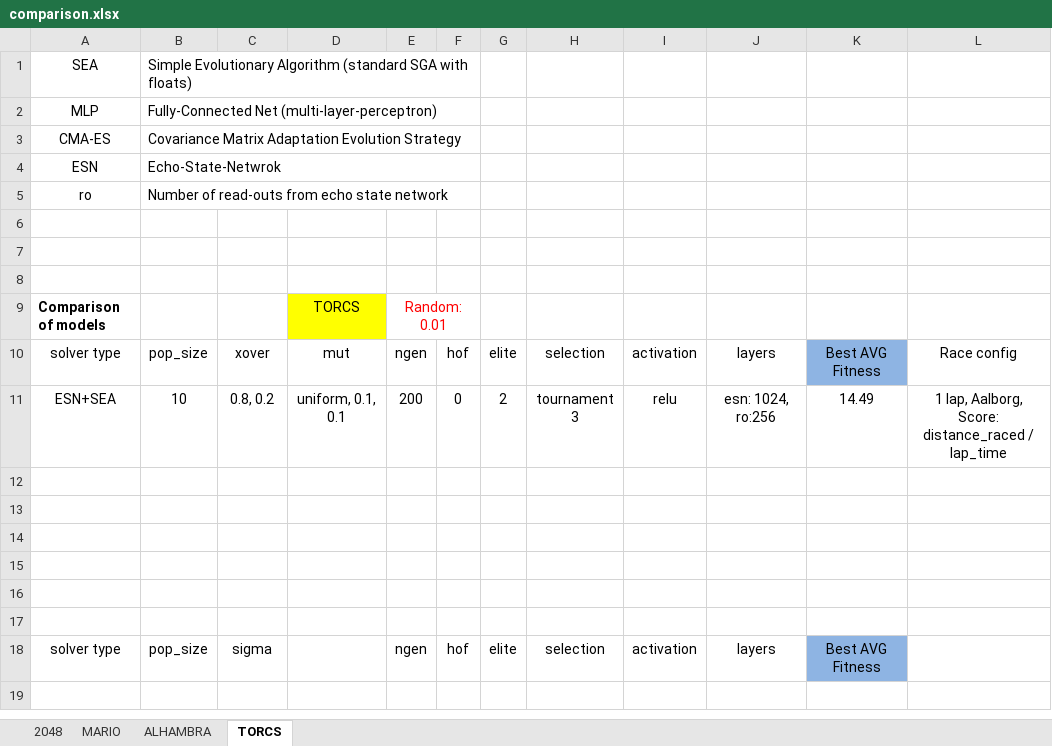
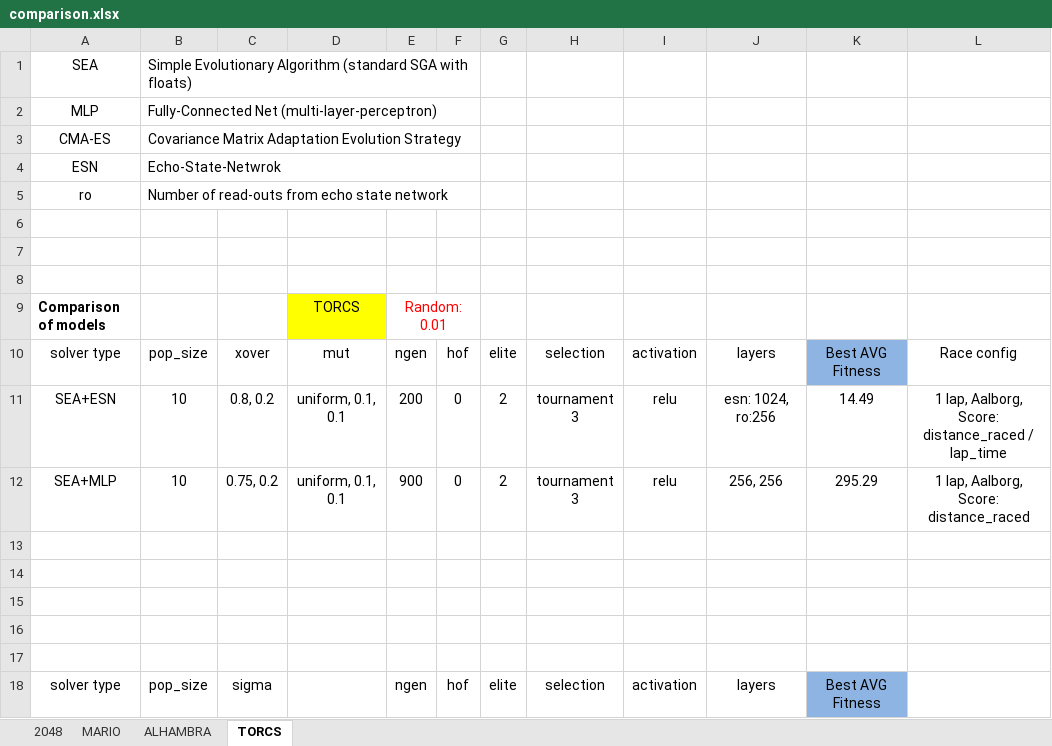
Before and after one commit to Honkl/general-ai, an Excel workbook: Experiments/comparison.xlsx, sheet TORCS, drawn as a sheet; values as stored, in another font and other column widths than the file's, no borders; the diff names each change by its address in the sheet, - before the commit and + after, or states it on an @@ line.

```diff
--- a/Experiments/comparison.xlsx (sheet TORCS)
+++ b/Experiments/comparison.xlsx (sheet TORCS)
-A11: ESN+SEA
+A11: SEA+ESN
-row 12: (empty)
+row 12: SEA+MLP | 10 | 0.75, 0.2 | uniform, 0.1, 0.1 | 900 | 0 | 2 | tournament 3 | relu | 256, 256 | 295.29 | 1 lap, Aalborg, Score: distance_raced
```
Also changed, not shown: sheet 2048, 24 other files.
